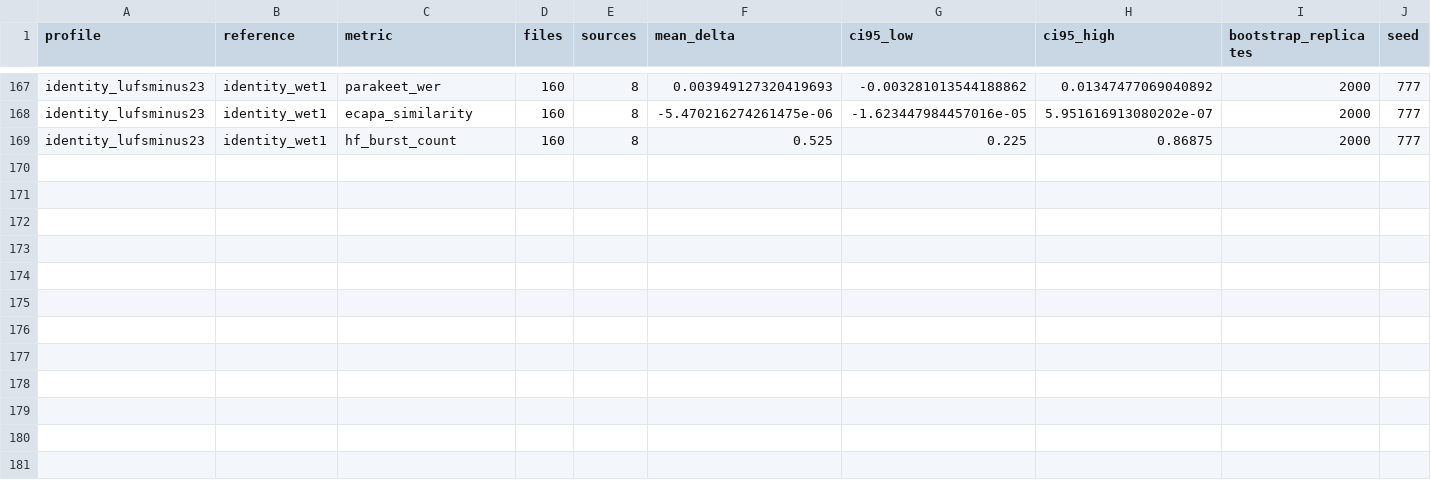
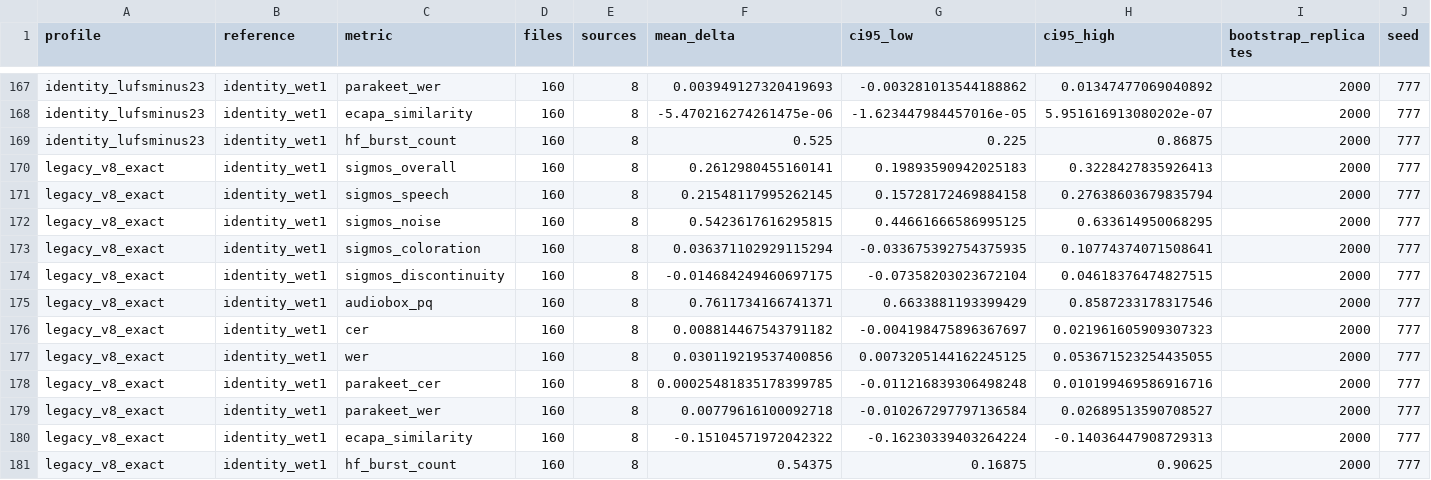
Before and after one commit to robinhad/ukrainian-tts, a CSV file: training/reports/quality_v10_paired_refinement.csv, drawn as a sheet; only a part is shown, gaps mark what is left out; rows hold the shown columns only; the diff names each change by its address in the sheet, - before the commit and + after, or states it on an @@ line.

```diff
--- a/training/reports/quality_v10_paired_refinement.csv
+++ b/training/reports/quality_v10_paired_refinement.csv
+row 170: legacy_v8_exact | identity_wet1 | sigmos_overall | 160 | 8 | 0.2612980455160141 | 0.19893590942025183 | 0.3228427835926413 | 2000 | 777
+row 171: legacy_v8_exact | identity_wet1 | sigmos_speech | 160 | 8 | 0.21548117995262145 | 0.15728172469884158 | 0.27638603679835794 | 2000 | 777
+row 172: legacy_v8_exact | identity_wet1 | sigmos_noise | 160 | 8 | 0.5423617616295815 | 0.44661666586995125 | 0.633614950068295 | 2000 | 777
+row 173: legacy_v8_exact | identity_wet1 | sigmos_coloration | 160 | 8 | 0.036371102929115294 | -0.033675392754375935 | 0.10774374071508641 | 2000 | 777
+row 174: legacy_v8_exact | identity_wet1 | sigmos_discontinuity | 160 | 8 | -0.014684249460697175 | -0.07358203023672104 | 0.04618376474827515 | 2000 | 777
+row 175: legacy_v8_exact | identity_wet1 | audiobox_pq | 160 | 8 | 0.7611734166741371 | 0.6633881193399429 | 0.8587233178317546 | 2000 | 777
+row 176: legacy_v8_exact | identity_wet1 | cer | 160 | 8 | 0.008814467543791182 | -0.004198475896367697 | 0.021961605909307323 | 2000 | 777
+row 177: legacy_v8_exact | identity_wet1 | wer | 160 | 8 | 0.030119219537400856 | 0.0073205144162245125 | 0.053671523254435055 | 2000 | 777
+row 178: legacy_v8_exact | identity_wet1 | parakeet_cer | 160 | 8 | 0.00025481835178399785 | -0.011216839306498248 | 0.010199469586916716 | 2000 | 777
+row 179: legacy_v8_exact | identity_wet1 | parakeet_wer | 160 | 8 | 0.00779616100092718 | -0.010267297797136584 | 0.02689513590708527 | 2000 | 777
+row 180: legacy_v8_exact | identity_wet1 | ecapa_similarity | 160 | 8 | -0.15104571972042322 | -0.16230339403264224 | -0.14036447908729313 | 2000 | 777
+row 181: legacy_v8_exact | identity_wet1 | hf_burst_count | 160 | 8 | 0.54375 | 0.16875 | 0.90625 | 2000 | 777
```
Also changed, not shown: 4 other files.
